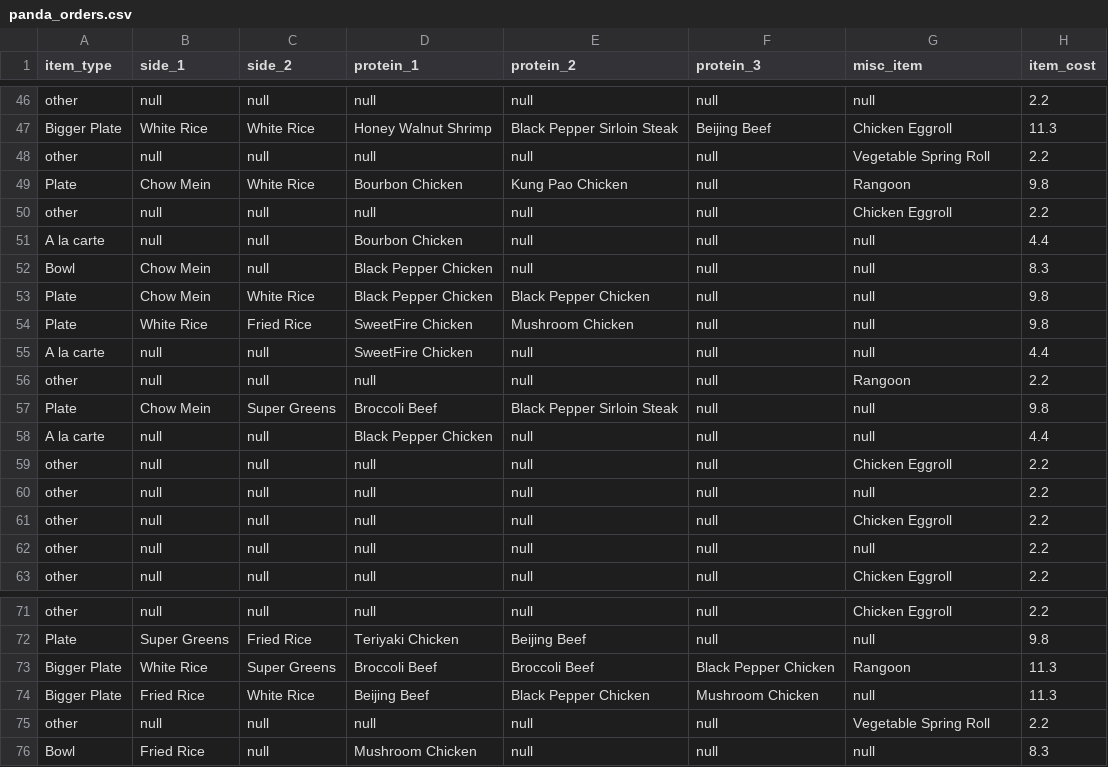
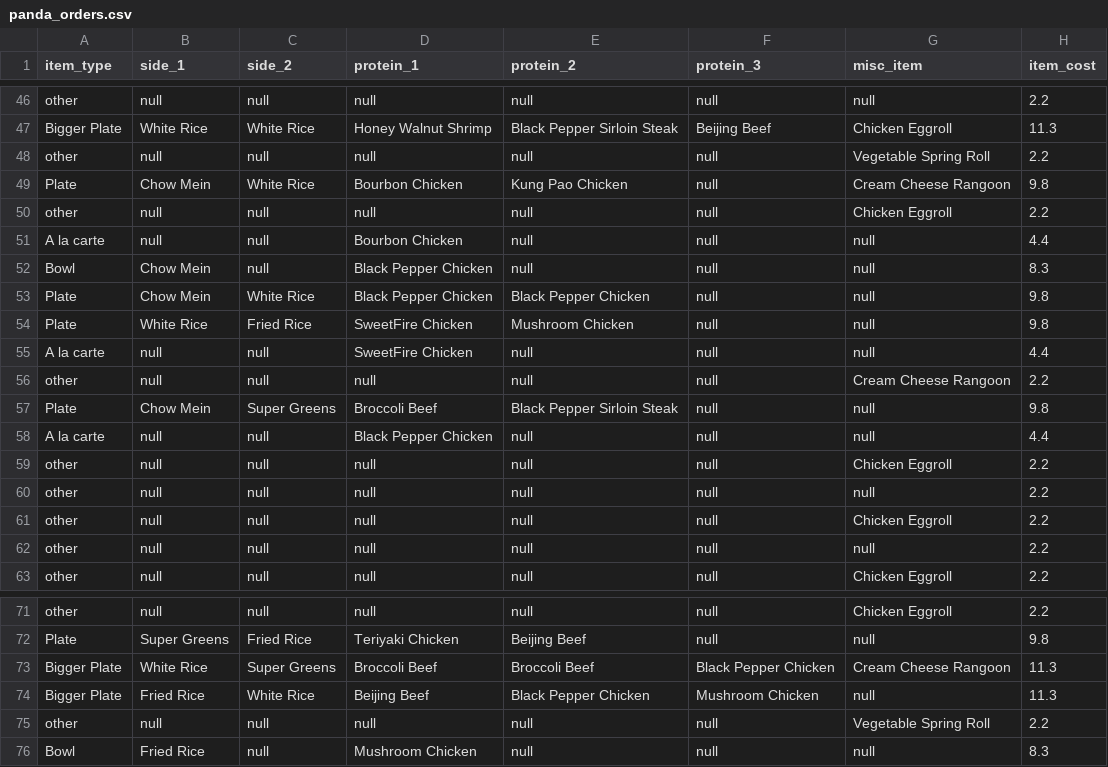
Before and after one commit to Revere672/project-2-02-sugar-chicken-pages, a CSV file: bin/main/csv/panda_orders.csv, drawn as a sheet; only a part is shown, gaps mark what is left out; the diff covers the shown part only.

```diff
--- a/bin/main/csv/panda_orders.csv
+++ b/bin/main/csv/panda_orders.csv
@@ -48,3 +48,3 @@ Bigger Plate,White Rice,White Rice,Honey Walnut Shrimp,Black Pepper Sirloin Stea
 other,null,null,null,null,null,Vegetable Spring Roll,2.2
-Plate,Chow Mein,White Rice,Bourbon Chicken,Kung Pao Chicken,null,Rangoon,9.8
+Plate,Chow Mein,White Rice,Bourbon Chicken,Kung Pao Chicken,null,Cream Cheese Rangoon,9.8
 other,null,null,null,null,null,Chicken Eggroll,2.2
@@ -55,3 +55,3 @@ Plate,White Rice,Fried Rice,SweetFire Chicken,Mushroom Chicken,null,null,9.8
 A la carte,null,null,SweetFire Chicken,null,null,null,4.4
-other,null,null,null,null,null,Rangoon,2.2
+other,null,null,null,null,null,Cream Cheese Rangoon,2.2
 Plate,Chow Mein,Super Greens,Broccoli Beef,Black Pepper Sirloin Steak,null,null,9.8
@@ -72,3 +72,3 @@ other,null,null,null,null,null,Chicken Eggroll,2.2
 Plate,Super Greens,Fried Rice,Teriyaki Chicken,Beijing Beef,null,null,9.8
-Bigger Plate,White Rice,Super Greens,Broccoli Beef,Broccoli Beef,Black Pepper Chicken,Rangoon,11.3
+Bigger Plate,White Rice,Super Greens,Broccoli Beef,Broccoli Beef,Black Pepper Chicken,Cream Cheese Rangoon,11.3
 Bigger Plate,Fried Rice,White Rice,Beijing Beef,Black Pepper Chicken,Mushroom Chicken,null,11.3
```
Also changed, not shown: 11 edited cells elsewhere in this file, bin/main/csv/employees.csv, bin/main/csv/ingredients_needed.csv, 21 other files.
